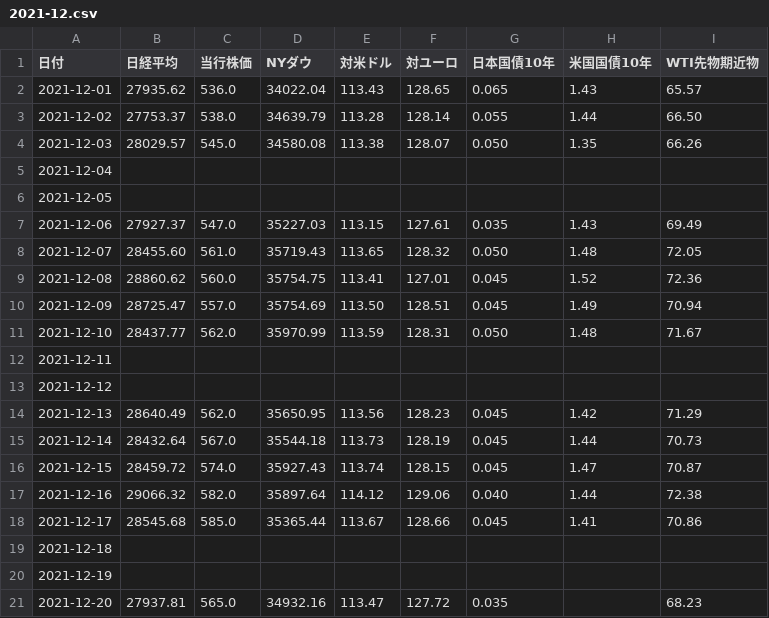
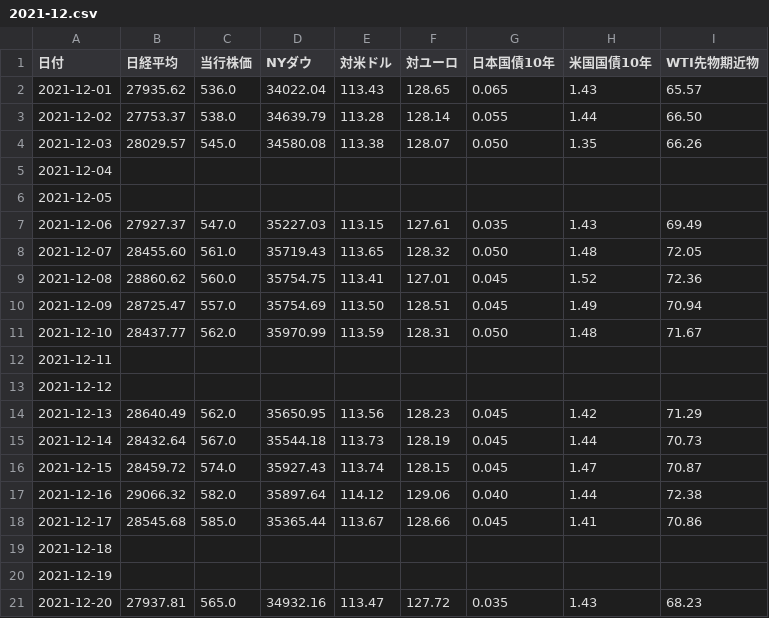
Before and after one commit to takuminishi0930/indicators, a CSV file: app/static/csv/2021-12.csv, drawn as a sheet.

Commit message:
modified

```diff
--- a/app/static/csv/2021-12.csv
+++ b/app/static/csv/2021-12.csv
@@ -20,2 +20,2 @@
 2021-12-19,,,,,,,,
-2021-12-20,27937.81,565.0,34932.16,113.47,127.72,0.035,,68.23
+2021-12-20,27937.81,565.0,34932.16,113.47,127.72,0.035,1.43,68.23
```
